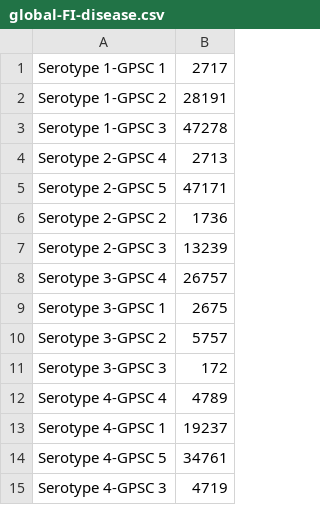
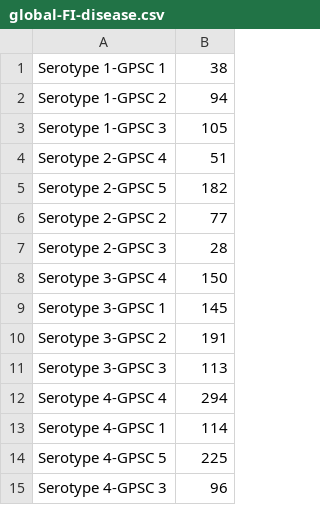
Before and after one commit to sanger-bentley-group/gps-visualiser, a CSV file: front-end/data/global-FI-disease.csv, drawn as a sheet.

```diff
--- a/front-end/data/global-FI-disease.csv
+++ b/front-end/data/global-FI-disease.csv
@@ -1,15 +1,15 @@
-Serotype 1-GPSC 1,2717
-Serotype 1-GPSC 2,28191
-Serotype 1-GPSC 3,47278
-Serotype 2-GPSC 4,2713
-Serotype 2-GPSC 5,47171
-Serotype 2-GPSC 2,1736
-Serotype 2-GPSC 3,13239
-Serotype 3-GPSC 4,26757
-Serotype 3-GPSC 1,2675
-Serotype 3-GPSC 2,5757
-Serotype 3-GPSC 3,172
-Serotype 4-GPSC 4,4789
-Serotype 4-GPSC 1,19237
-Serotype 4-GPSC 5,34761
-Serotype 4-GPSC 3,4719
+Serotype 1-GPSC 1,38
+Serotype 1-GPSC 2,94
+Serotype 1-GPSC 3,105
+Serotype 2-GPSC 4,51
+Serotype 2-GPSC 5,182
+Serotype 2-GPSC 2,77
+Serotype 2-GPSC 3,28
+Serotype 3-GPSC 4,150
+Serotype 3-GPSC 1,145
+Serotype 3-GPSC 2,191
+Serotype 3-GPSC 3,113
+Serotype 4-GPSC 4,294
+Serotype 4-GPSC 1,114
+Serotype 4-GPSC 5,225
+Serotype 4-GPSC 3,96
```
Also changed, not shown: front-end/data/global-CN-disease.csv, front-end/data/global-FI-carriage.csv, 24 other files.
